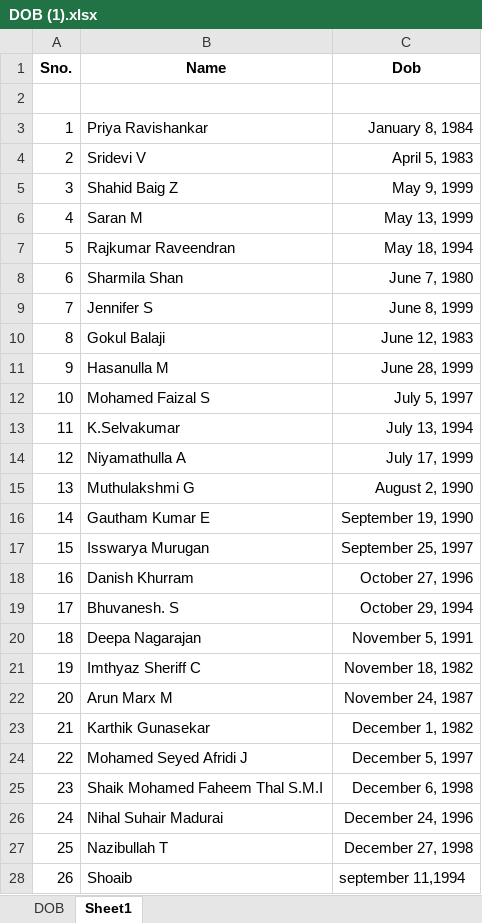
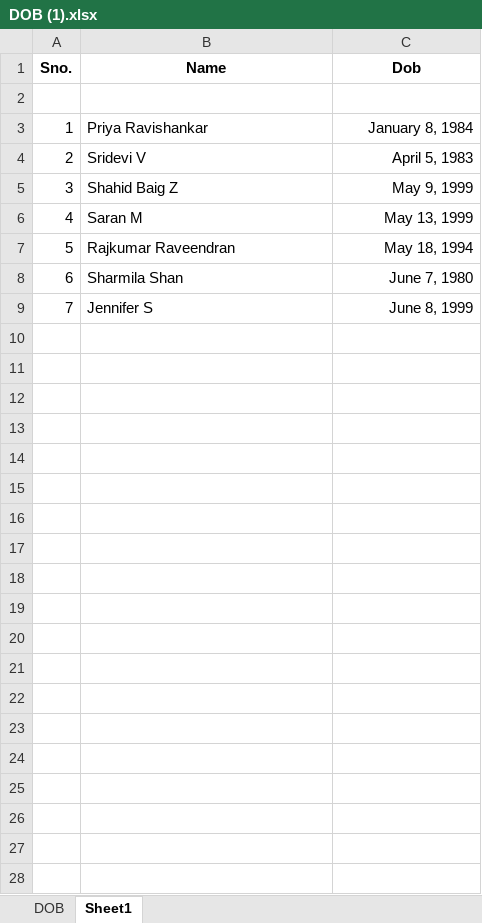
Before and after one commit to isswaryamurugan/training-, an Excel workbook: DOB (1).xlsx, sheet Sheet1, drawn as a sheet; values as stored, in another font and other column widths than the file's, no borders; the diff names each change by its address in the sheet, - before the commit and + after, or states it on an @@ line.

Commit message:
updated DOB

```diff
--- a/DOB (1).xlsx (sheet Sheet1)
+++ b/DOB (1).xlsx (sheet Sheet1)
-row 10: 8 | Gokul Balaji | June 12, 1983
-row 11: 9 | Hasanulla M | June 28, 1999
-row 12: 10 | Mohamed Faizal S | July 5, 1997
-row 13: 11 | K.Selvakumar | July 13, 1994
-row 14: 12 | Niyamathulla A | July 17, 1999
-row 15: 13 | Muthulakshmi G | August 2, 1990
-row 16: 14 | Gautham Kumar E | September 19, 1990
-row 17: 15 | Isswarya Murugan | September 25, 1997
-row 18: 16 | Danish Khurram | October 27, 1996
-row 19: 17 | Bhuvanesh. S | October 29, 1994
-row 20: 18 | Deepa Nagarajan | November 5, 1991
-row 21: 19 | Imthyaz Sheriff C | November 18, 1982
-row 22: 20 | Arun Marx M | November 24, 1987
-row 23: 21 | Karthik Gunasekar | December 1, 1982
-row 24: 22 | Mohamed Seyed Afridi J | December 5, 1997
-row 25: 23 | Shaik Mohamed Faheem Thal S.M.I | December 6, 1998
-row 26: 24 | Nihal Suhair Madurai | December 24, 1996
-row 27: 25 | Nazibullah T | December 27, 1998
-row 28: 26 | Shoaib | september 11,1994
```
